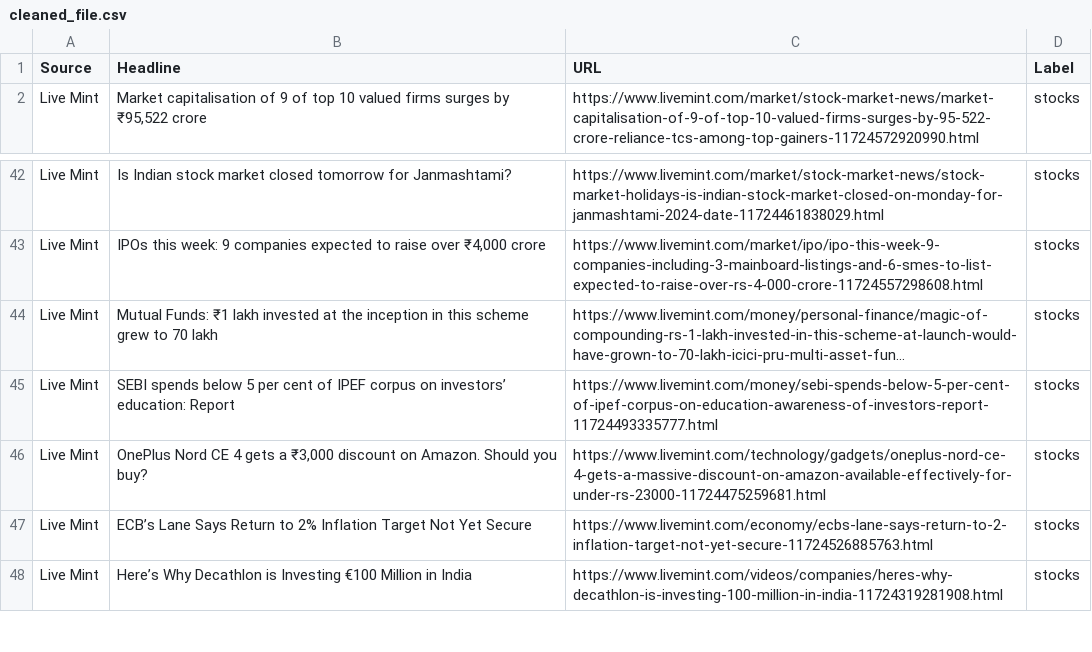
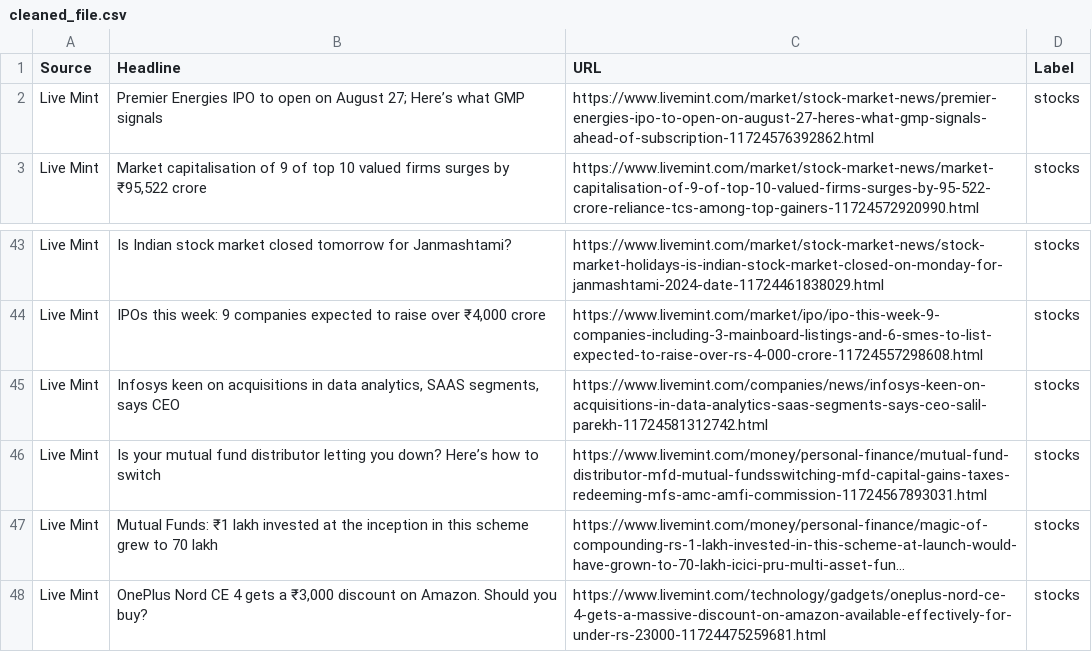
Before and after one commit to Terminator1601/news-scrapper, a CSV file: headlines/cleaned_file.csv, drawn as a sheet; only a part is shown, gaps mark what is left out; the shorter side is filled out with more unchanged rows; long unchanged cells end in …; removed rows and columns are numbered as before the commit, all else as after; the diff covers the shown part only; the diff names each change by its address in the sheet, - before the commit and + after, or states it on an @@ line.

```diff
--- a/headlines/cleaned_file.csv
+++ b/headlines/cleaned_file.csv
+row 2: Live Mint | Premier Energies IPO to open on August 27; Here’s what GMP signals | https://www.livemint.com/market/stock-market-news/premier-energies-ipo-to-open-on-august-27-heres-what-gmp-signals-ahead-of-subscription-11724576392862.html | stocks
+row 45: Live Mint | Infosys keen on acquisitions in data analytics, SAAS segments, says CEO | https://www.livemint.com/companies/news/infosys-keen-on-acquisitions-in-data-analytics-saas-segments-says-ceo-salil-parekh-11724581312742.html | stocks
+row 46: Live Mint | Is your mutual fund distributor letting you down? Here’s how to switch | https://www.livemint.com/money/personal-finance/mutual-fund-distributor-mfd-mutual-fundsswitching-mfd-capital-gains-taxes-redeeming-mfs-amc-amfi-commission-11724567893031.html | stocks
-row 45: Live Mint | SEBI spends below 5 per cent of IPEF corpus on investors’ education: Report | https://www.livemint.com/money/sebi-spends-below-5-per-cent-of-ipef-corpus-on-education-awareness-of-investors-report-11724493335777.html | stocks
```
Also changed, not shown: 3 added rows, 4 removed rows and 6 edited cells elsewhere in this file, headlines/filtered_headlines.csv, headlines/headlines.csv, 3 other files.
